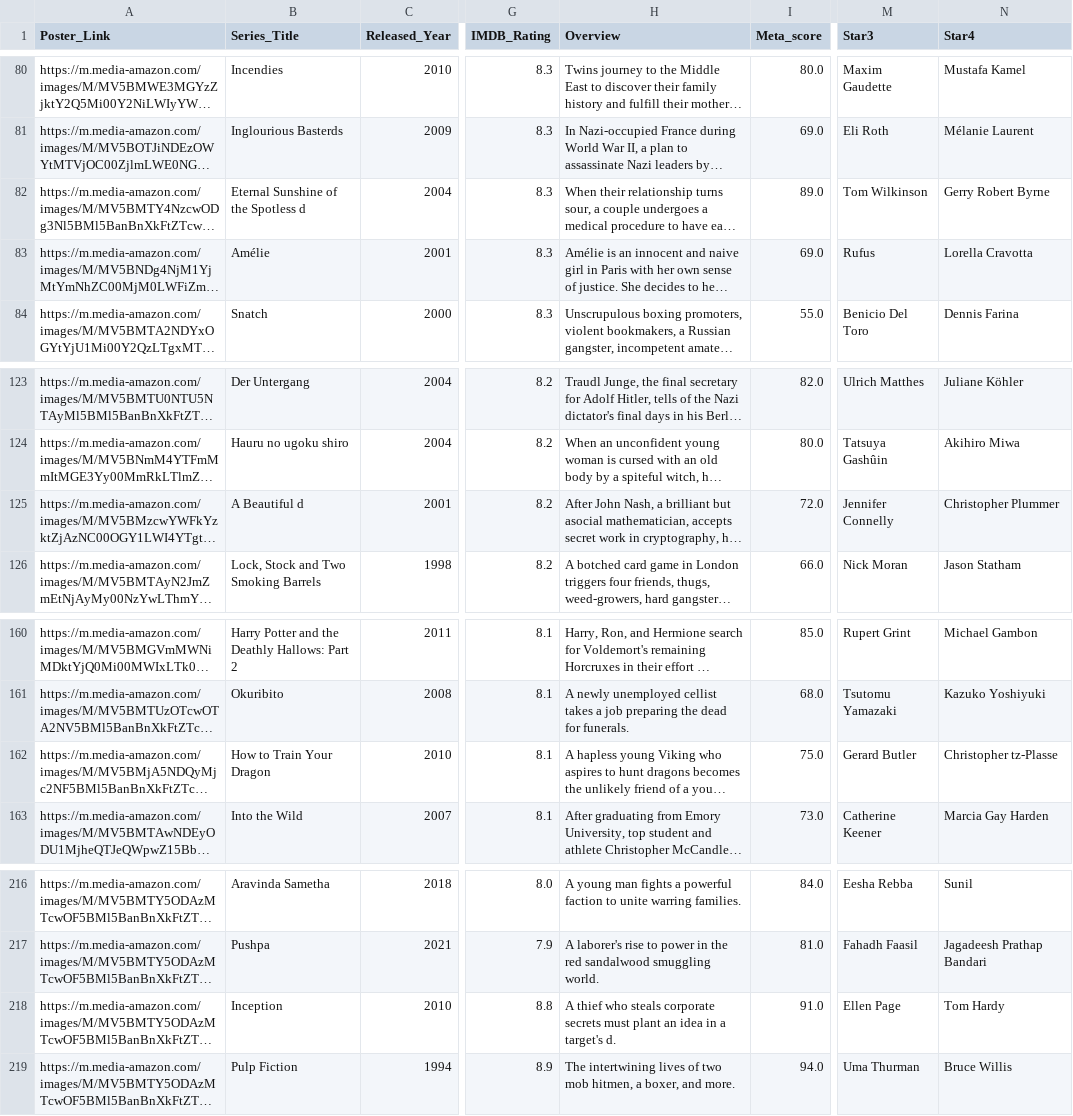
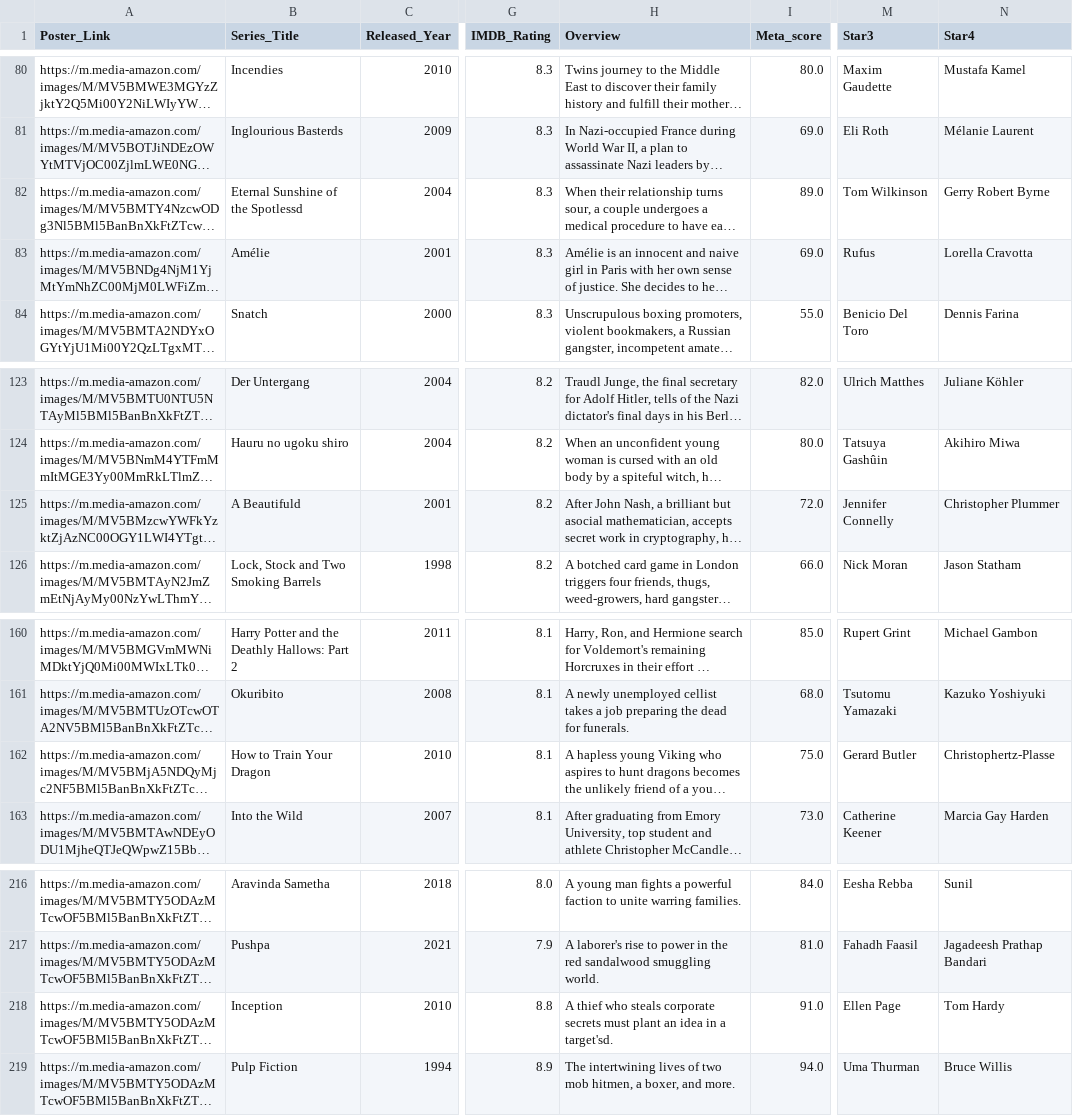
Before and after one commit to sharathdoes/PDF-to-chatbot-using-RAG-Langchain, a CSV file: dataset/preprocessed_imdb_top_300.csv, drawn as a sheet; only a part is shown, gaps mark what is left out; long unchanged cells end in …; the diff covers the shown part only; the diff names each change by its address in the sheet, - before the commit and + after, or states it on an @@ line.

```diff
--- a/dataset/preprocessed_imdb_top_300.csv
+++ b/dataset/preprocessed_imdb_top_300.csv
-B82 (Series_Title): Eternal Sunshine of the Spotless d
+B82 (Series_Title): Eternal Sunshine of the Spotlessd
-B125 (Series_Title): A Beautiful d
+B125 (Series_Title): A Beautifuld
-N162 (Star4): Christopher tz-Plasse
+N162 (Star4): Christophertz-Plasse
-H218 (Overview): …in a target's d.
+H218 (Overview): …in a target'sd.
```
Also changed, not shown: 6 edited cells elsewhere in this file.
